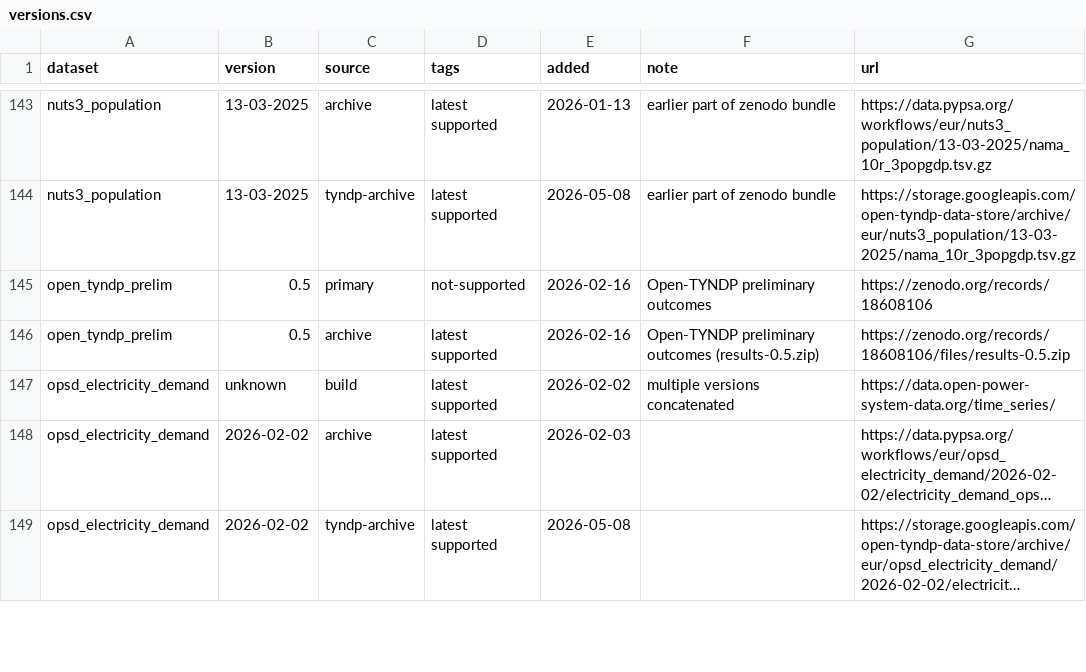
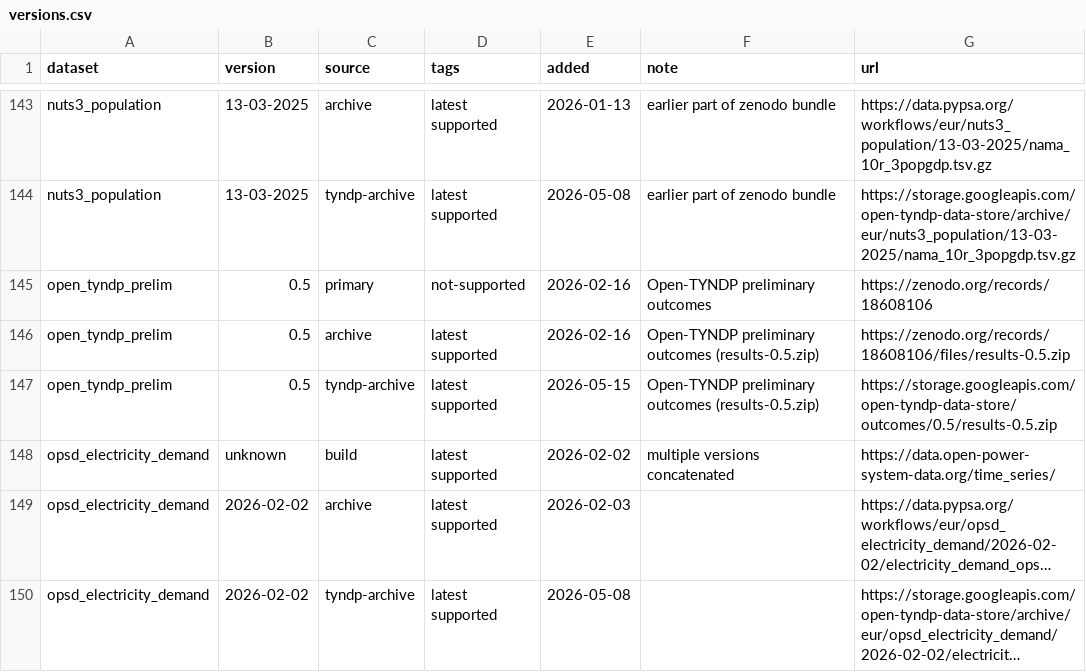
Before and after one commit to open-energy-transition/open-tyndp, a CSV file: data/versions.csv, drawn as a sheet; only a part is shown, gaps mark what is left out; long unchanged cells end in …; the diff names each change by its address in the sheet, - before the commit and + after, or states it on an @@ line.

Commit message:
feat: add open_tyndp_prelim to tyndp-archive

```diff
--- a/data/versions.csv
+++ b/data/versions.csv
+row 147: open_tyndp_prelim | 0.5 | tyndp-archive | latest supported | 2026-05-15 | Open-TYNDP preliminary outcomes (results-0.5.zip) | https://storage.googleapis.com/open-tyndp-data-store/outcomes/0.5/results-0.5.zip
```
Also changed, not shown: 1 other file.
